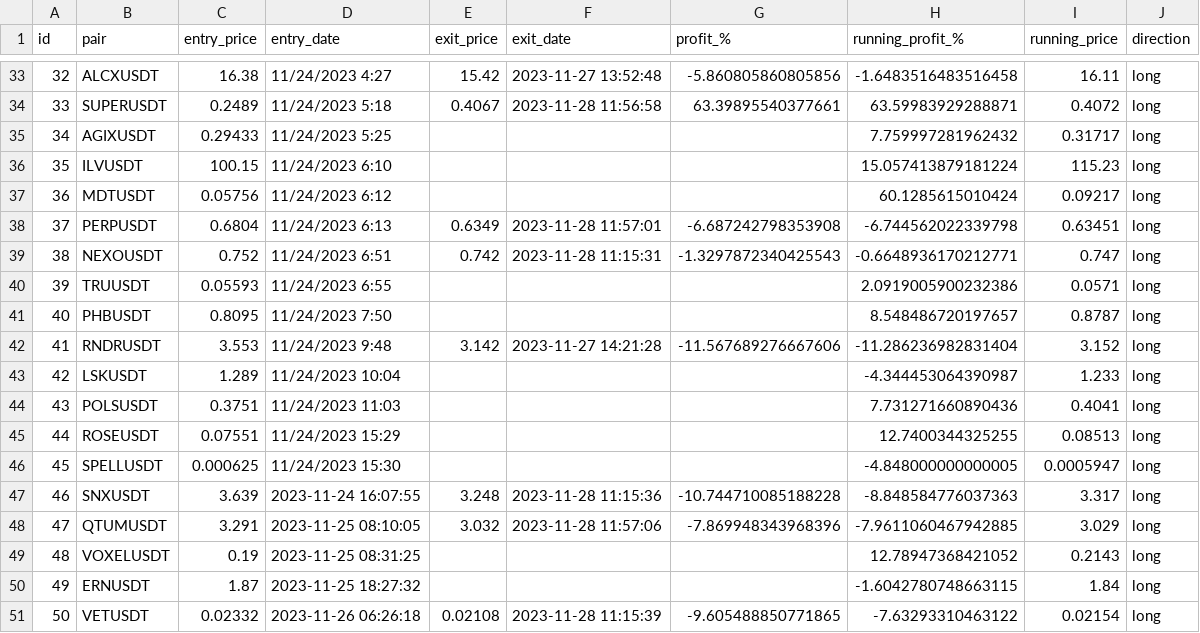
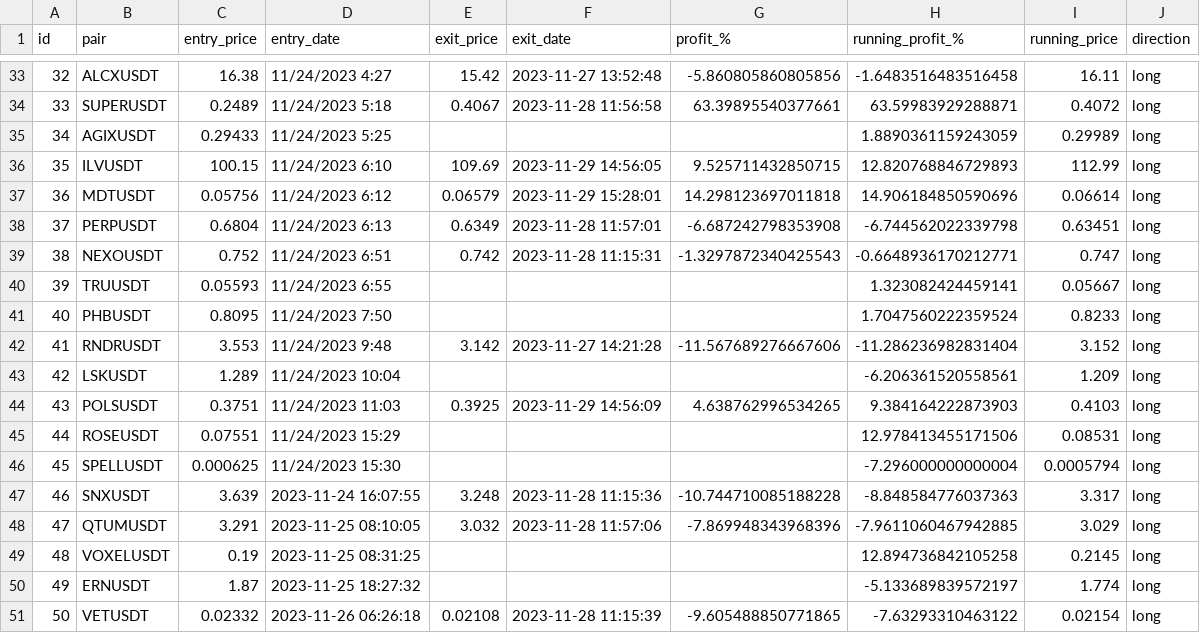
Before and after one commit to Nikita628/crypto-bot, a CSV file: transactions.csv, drawn as a sheet; only a part is shown, gaps mark what is left out; the diff covers the shown part only.

```diff
--- a/transactions.csv
+++ b/transactions.csv
@@ -34,18 +34,18 @@ id,pair,entry_price,entry_date,exit_price,exit_date,profit_%,running_profit_%,ru
 33,SUPERUSDT,0.2489,11/24/2023 5:18,0.4067,2023-11-28 11:56:58,63.39895540377661,63.59983929288871,0.4072,long
-34,AGIXUSDT,0.29433,11/24/2023 5:25,,,,7.759997281962432,0.31717,long
-35,ILVUSDT,100.15,11/24/2023 6:10,,,,15.057413879181224,115.23,long
-36,MDTUSDT,0.05756,11/24/2023 6:12,,,,60.1285615010424,0.09217,long
+34,AGIXUSDT,0.29433,11/24/2023 5:25,,,,1.8890361159243059,0.29989,long
+35,ILVUSDT,100.15,11/24/2023 6:10,109.69,2023-11-29 14:56:05,9.525711432850715,12.820768846729893,112.99,long
+36,MDTUSDT,0.05756,11/24/2023 6:12,0.06579,2023-11-29 15:28:01,14.298123697011818,14.906184850590696,0.06614,long
 37,PERPUSDT,0.6804,11/24/2023 6:13,0.6349,2023-11-28 11:57:01,-6.687242798353908,-6.744562022339798,0.63451,long
 38,NEXOUSDT,0.752,11/24/2023 6:51,0.742,2023-11-28 11:15:31,-1.3297872340425543,-0.6648936170212771,0.747,long
-39,TRUUSDT,0.05593,11/24/2023 6:55,,,,2.0919005900232386,0.0571,long
-40,PHBUSDT,0.8095,11/24/2023 7:50,,,,8.548486720197657,0.8787,long
+39,TRUUSDT,0.05593,11/24/2023 6:55,,,,1.323082424459141,0.05667,long
+40,PHBUSDT,0.8095,11/24/2023 7:50,,,,1.7047560222359524,0.8233,long
 41,RNDRUSDT,3.553,11/24/2023 9:48,3.142,2023-11-27 14:21:28,-11.567689276667606,-11.286236982831404,3.152,long
-42,LSKUSDT,1.289,11/24/2023 10:04,,,,-4.344453064390987,1.233,long
-43,POLSUSDT,0.3751,11/24/2023 11:03,,,,7.731271660890436,0.4041,long
-44,ROSEUSDT,0.07551,11/24/2023 15:29,,,,12.7400344325255,0.08513,long
-45,SPELLUSDT,0.000625,11/24/2023 15:30,,,,-4.848000000000005,0.0005947,long
+42,LSKUSDT,1.289,11/24/2023 10:04,,,,-6.206361520558561,1.209,long
+43,POLSUSDT,0.3751,11/24/2023 11:03,0.3925,2023-11-29 14:56:09,4.638762996534265,9.384164222873903,0.4103,long
+44,ROSEUSDT,0.07551,11/24/2023 15:29,,,,12.978413455171506,0.08531,long
+45,SPELLUSDT,0.000625,11/24/2023 15:30,,,,-7.296000000000004,0.0005794,long
 46,SNXUSDT,3.639,2023-11-24 16:07:55,3.248,2023-11-28 11:15:36,-10.744710085188228,-8.848584776037363,3.317,long
 47,QTUMUSDT,3.291,2023-11-25 08:10:05,3.032,2023-11-28 11:57:06,-7.869948343968396,-7.9611060467942885,3.029,long
-48,VOXELUSDT,0.19,2023-11-25 08:31:25,,,,12.78947368421052,0.2143,long
-49,ERNUSDT,1.87,2023-11-25 18:27:32,,,,-1.6042780748663115,1.84,long
+48,VOXELUSDT,0.19,2023-11-25 08:31:25,,,,12.894736842105258,0.2145,long
+49,ERNUSDT,1.87,2023-11-25 18:27:32,,,,-5.133689839572197,1.774,long
 50,VETUSDT,0.02332,2023-11-26 06:26:18,0.02108,2023-11-28 11:15:39,-9.605488850771865,-7.63293310463122,0.02154,long
```
Also changed, not shown: 4 added rows and 46 edited cells elsewhere in this file, 1 other file.
